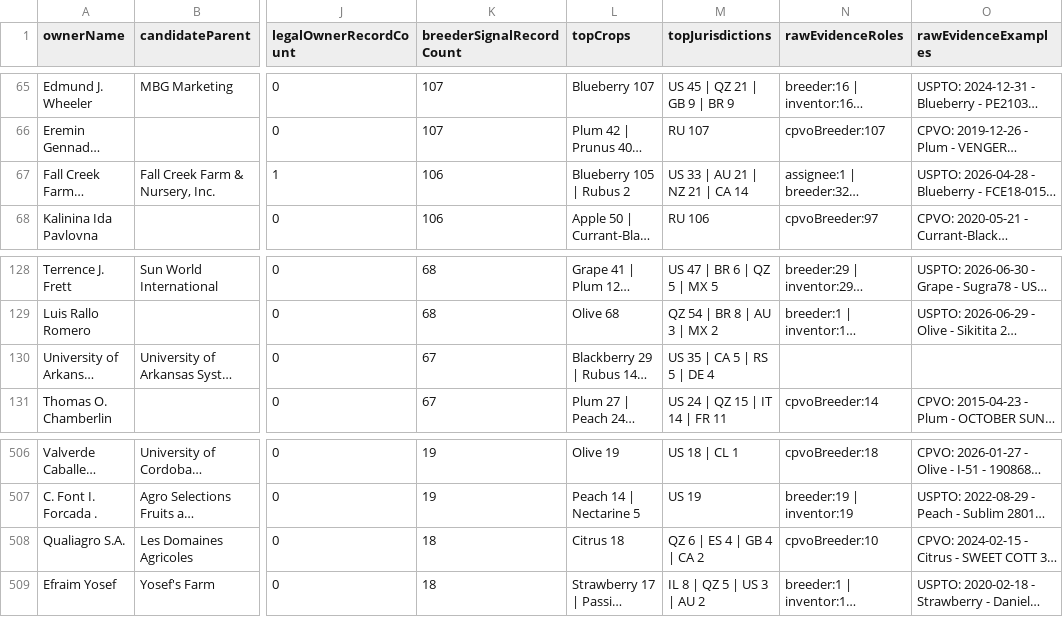
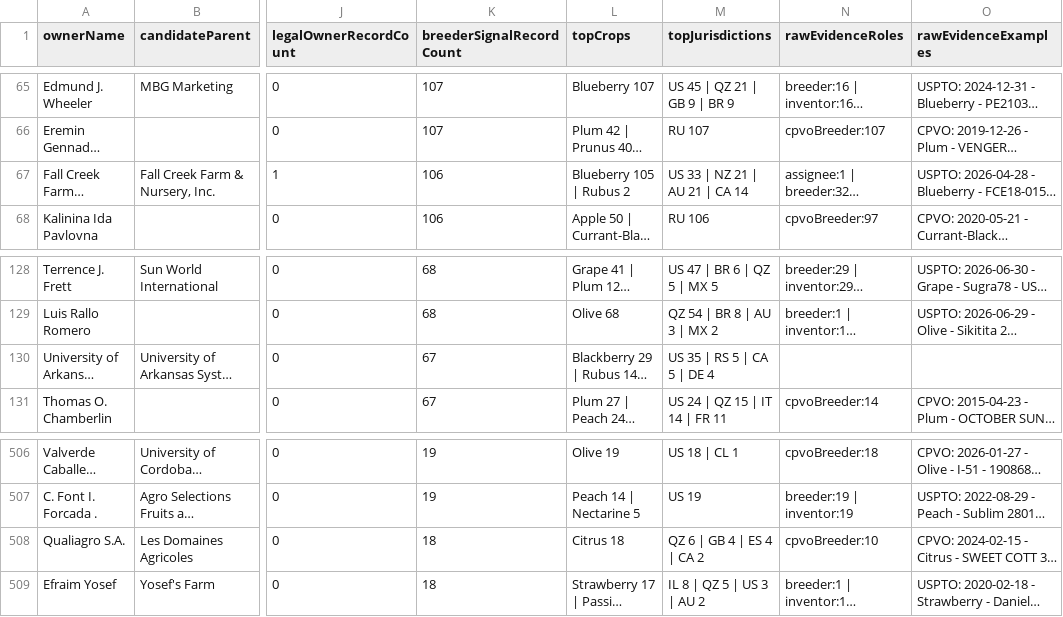
Before and after one commit to henryatkeson/Plant-Patent-Dashboard, a CSV file: data/rollup_review_queue.csv, drawn as a sheet; only a part is shown, gaps mark what is left out; long unchanged cells end in …; the diff names each change by its address in the sheet, - before the commit and + after, or states it on an @@ line.

```diff
--- a/data/rollup_review_queue.csv
+++ b/data/rollup_review_queue.csv
-M67 (topJurisdictions): US 33 | AU 21 | NZ 21 | CA 14
+M67 (topJurisdictions): US 33 | NZ 21 | AU 21 | CA 14
-M130 (topJurisdictions): US 35 | CA 5 | RS 5 | DE 4
+M130 (topJurisdictions): US 35 | RS 5 | CA 5 | DE 4
-M508 (topJurisdictions): QZ 6 | ES 4 | GB 4 | CA 2
+M508 (topJurisdictions): QZ 6 | GB 4 | ES 4 | CA 2
```
Also changed, not shown: data/company_site_probe.csv, data/profile_evidence_probe.csv, 12 other files.
